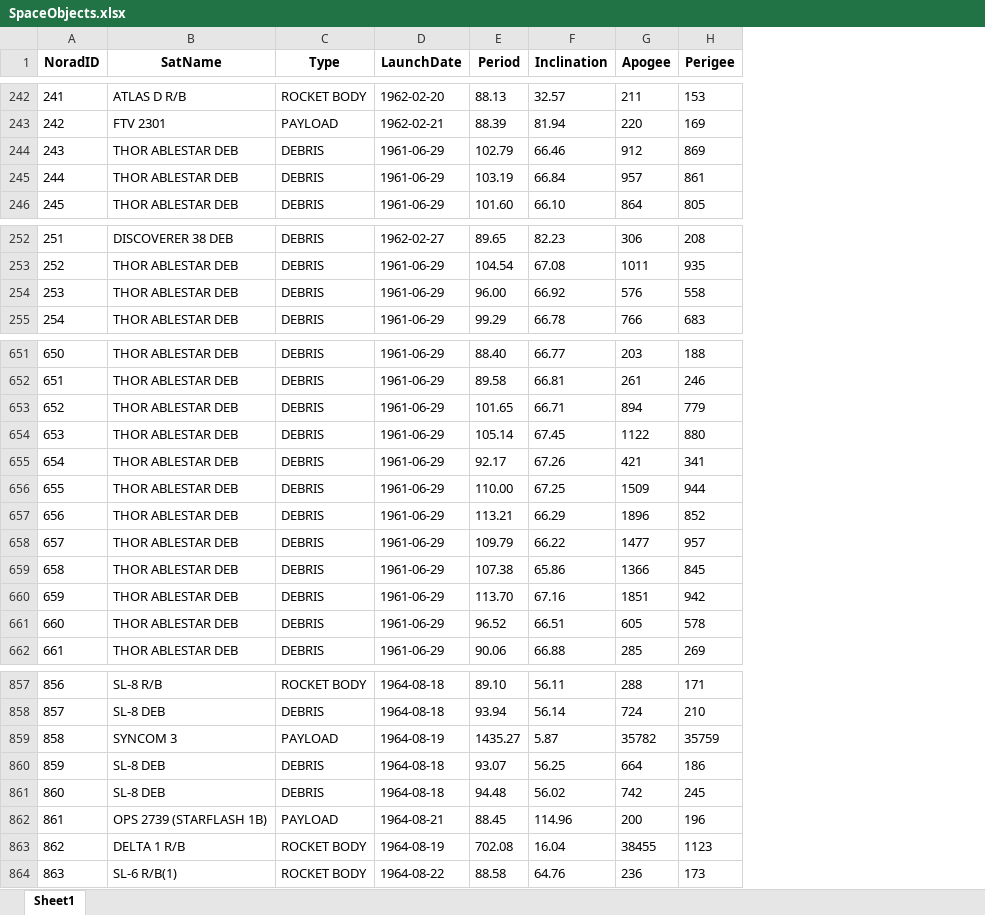
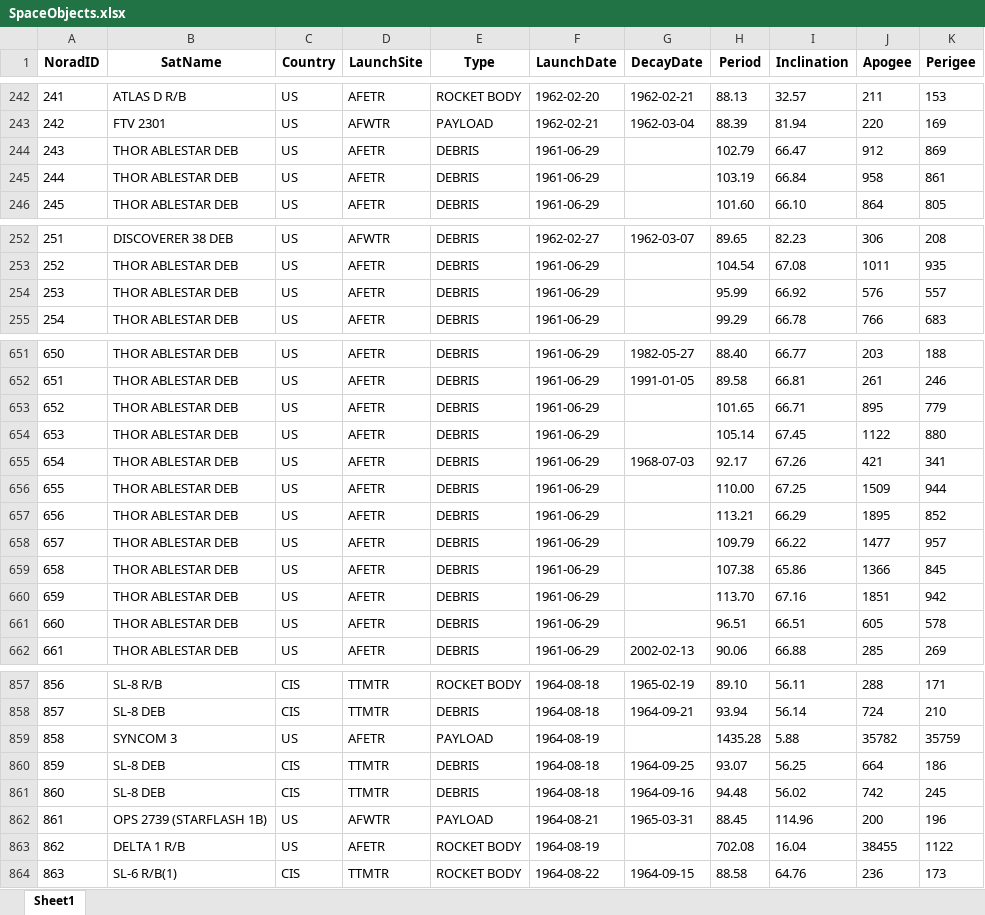
Before and after one commit to jashan7305/Space-Objects, an Excel workbook: SpaceObjects.xlsx, sheet Sheet1, drawn as a sheet; only a part is shown, gaps mark what is left out; values as stored, in another font and other column widths than the file's, no borders; addresses are those after the commit; the diff covers the shown part only; the diff names each change by its address in the sheet, - before the commit and + after, or states it on an @@ line.

```diff
--- a/SpaceObjects.xlsx (sheet Sheet1)
+++ b/SpaceObjects.xlsx (sheet Sheet1)
+column C (Country), rows 242-246: all US; rows 252-255: all US; rows 651-662: all US; rows 857-864: CIS | CIS | US | CIS | CIS | US | US | CIS
+column D (LaunchSite), rows 242-246: AFETR | AFWTR | AFETR | AFETR | AFETR; rows 252-255: AFWTR | AFETR | AFETR | AFETR; rows 651-662: all AFETR; rows 857-864: TTMTR | TTMTR | AFETR | TTMTR | TTMTR | AFWTR | AFETR | TTMTR
+column G (DecayDate), rows 242-243: 1962-02-21 | 1962-03-04; row 252: 1962-03-07; rows 651-662: 1982-05-27 | 1991-01-05 |  |  | 1968-07-03 |  |  |  |  |  |  | 2002-02-13; rows 857-864: 1965-02-19 | 1964-09-21 |  | 1964-09-25 | 1964-09-16 | 1965-03-31 |  | 1964-09-15
-I244 (Inclination): 66.46
+I244 (Inclination): 66.47
-J245 (Apogee): 957
+J245 (Apogee): 958
-H254 (Period): 96.00
+H254 (Period): 95.99
-K254 (Perigee): 558
+K254 (Perigee): 557
-J653 (Apogee): 894
+J653 (Apogee): 895
-J657 (Apogee): 1896
+J657 (Apogee): 1895
-H661 (Period): 96.52
+H661 (Period): 96.51
-H859 (Period): 1435.27
+H859 (Period): 1435.28
-I859 (Inclination): 5.87
+I859 (Inclination): 5.88
-K863 (Perigee): 1123
+K863 (Perigee): 1122
```
Also changed, not shown: 37 edited cells elsewhere in this sheet, data.xlsx, 2 other files.
